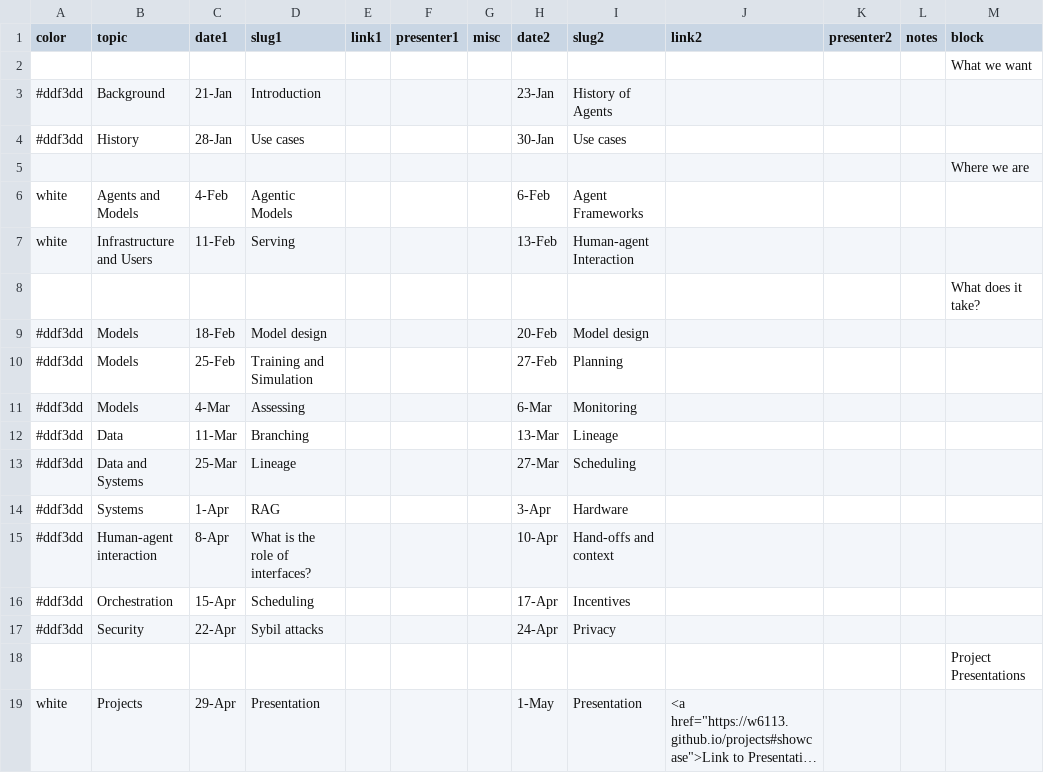
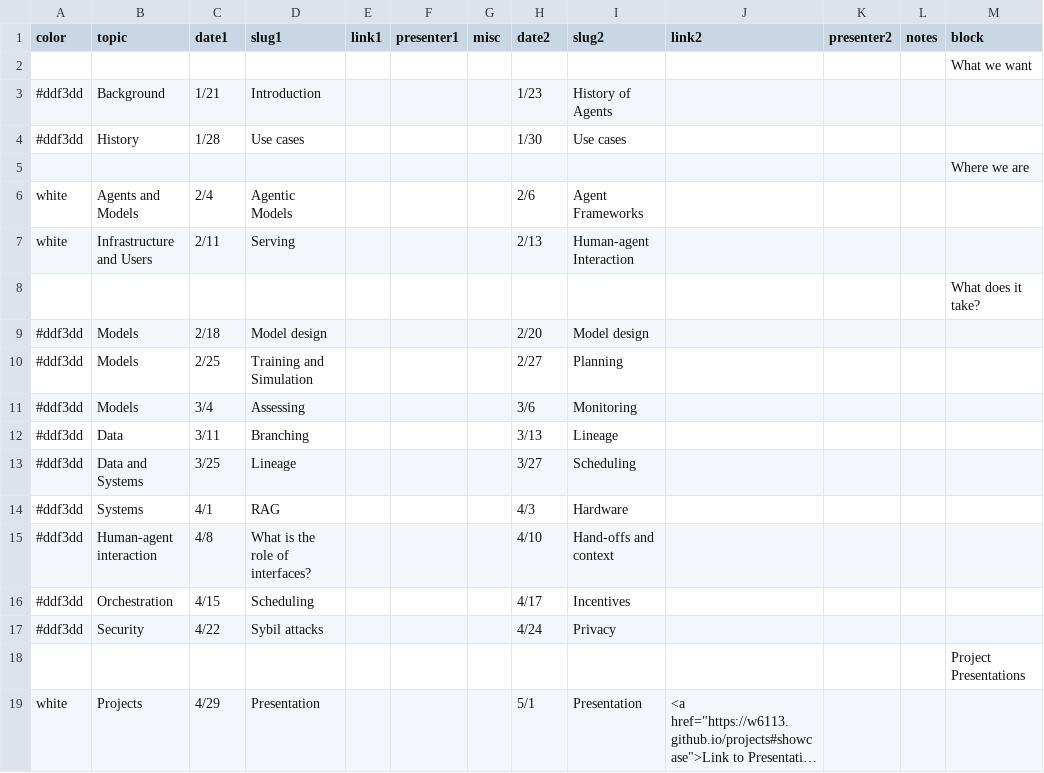
Before and after one commit to w6113/w6113.github.io, a CSV file: _data/schedule.csv, drawn as a sheet; long unchanged cells end in …; the diff names each change by its address in the sheet, - before the commit and + after, or states it on an @@ line.

Commit message:
lazy commit msg

```diff
--- a/_data/schedule.csv
+++ b/_data/schedule.csv
-C3 (date1): 21-Jan
+C3 (date1): 1/21
-H3 (date2): 23-Jan
+H3 (date2): 1/23
-C4 (date1): 28-Jan
+C4 (date1): 1/28
-H4 (date2): 30-Jan
+H4 (date2): 1/30
-C6 (date1): 4-Feb
+C6 (date1): 2/4
-H6 (date2): 6-Feb
+H6 (date2): 2/6
-C7 (date1): 11-Feb
+C7 (date1): 2/11
-H7 (date2): 13-Feb
+H7 (date2): 2/13
-C9 (date1): 18-Feb
+C9 (date1): 2/18
-H9 (date2): 20-Feb
+H9 (date2): 2/20
-C10 (date1): 25-Feb
+C10 (date1): 2/25
-H10 (date2): 27-Feb
+H10 (date2): 2/27
-C11 (date1): 4-Mar
+C11 (date1): 3/4
-H11 (date2): 6-Mar
+H11 (date2): 3/6
-C12 (date1): 11-Mar
+C12 (date1): 3/11
-H12 (date2): 13-Mar
+H12 (date2): 3/13
-C13 (date1): 25-Mar
+C13 (date1): 3/25
-H13 (date2): 27-Mar
+H13 (date2): 3/27
-C14 (date1): 1-Apr
+C14 (date1): 4/1
-H14 (date2): 3-Apr
+H14 (date2): 4/3
-C15 (date1): 8-Apr
+C15 (date1): 4/8
-H15 (date2): 10-Apr
+H15 (date2): 4/10
-C16 (date1): 15-Apr
+C16 (date1): 4/15
-H16 (date2): 17-Apr
+H16 (date2): 4/17
-C17 (date1): 22-Apr
+C17 (date1): 4/22
-H17 (date2): 24-Apr
+H17 (date2): 4/24
-C19 (date1): 29-Apr
+C19 (date1): 4/29
-H19 (date2): 1-May
+H19 (date2): 5/1
```
